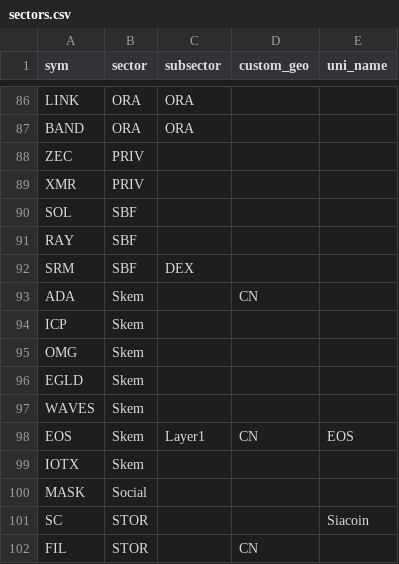
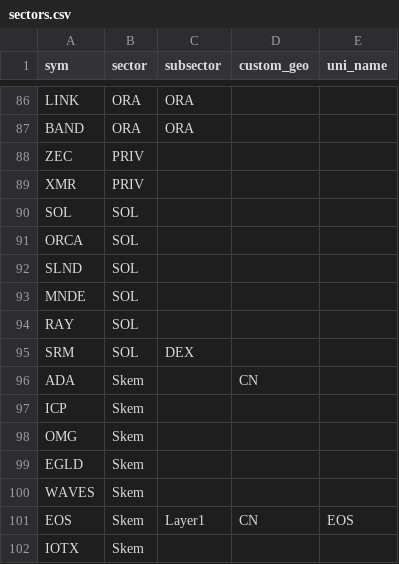
Before and after one commit to jshih2388/basic, a CSV file: sectors.csv, drawn as a sheet; only a part is shown, gaps mark what is left out; the shorter side is filled out with more unchanged rows.

Commit message:
Update sectors.csv

```diff
--- a/sectors.csv
+++ b/sectors.csv
@@ -89,5 +89,8 @@ ZEC,PRIV,,,
 XMR,PRIV,,,
-SOL,SBF,,,
-RAY,SBF,,,
-SRM,SBF,DEX,,
+SOL,SOL,,,
+ORCA,SOL,,,
+SLND,SOL,,,
+MNDE,SOL,,,
+RAY,SOL,,,
+SRM,SOL,DEX,,
 ADA,Skem,,CN,
```
